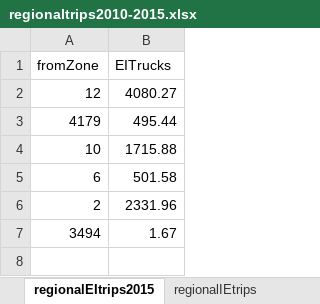
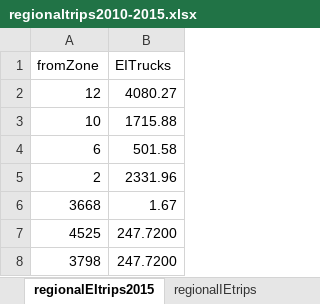
Before and after one commit to SANDAG/ABM, an Excel workbook: input_truck/regionaltrips2010-2015.xlsx, sheet regionalEItrips2015, drawn as a sheet; values as stored, in another font and other column widths than the file's, no borders; removed rows and columns are numbered as before the commit, all else as after; the diff names each change by its address in the sheet, - before the commit and + after, or states it on an @@ line.

Commit message:
(ABM-777) Update input_truck directory zone references for port and airport freight

```diff
--- a/input_truck/regionaltrips2010-2015.xlsx (sheet regionalEItrips2015)
+++ b/input_truck/regionaltrips2010-2015.xlsx (sheet regionalEItrips2015)
-row 3: 4179 | 495.44
-A6 (fromZone): 3494
+A6 (fromZone): 3668
+row 7: 4525 | 247.7200
+row 8: 3798 | 247.7200
```
Also changed, not shown: sheet regionalEEtrips, sheet regionalEEtrips2015, sheet regionalEEtrips2010, sheet regionalEItrips, sheet regionalIEtrips, sheet regionalIEtrips2010, 2 more sheets, formulas that keep their value, 54 other files.
